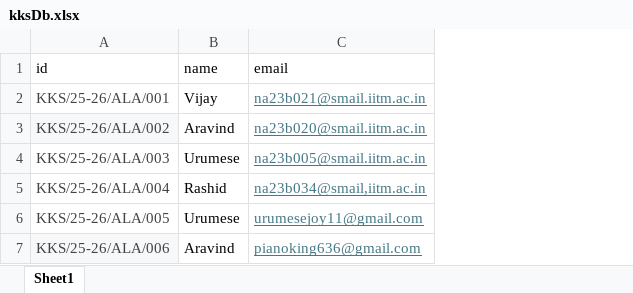
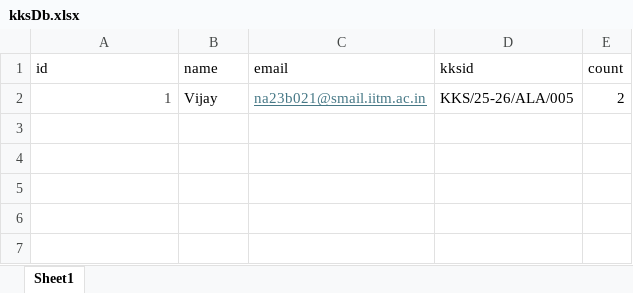
Before and after one commit to vijaykrishna483-cms/kks-Qr, an Excel workbook: Backend/kksDb.xlsx, sheet Sheet1, drawn as a sheet; values as stored, in another font and other column widths than the file's, no borders; removed rows and columns are numbered as before the commit, all else as after; the diff names each change by its address in the sheet, - before the commit and + after, or states it on an @@ line.

```diff
--- a/Backend/kksDb.xlsx (sheet Sheet1)
+++ b/Backend/kksDb.xlsx (sheet Sheet1)
+column D (kksid), row 2: KKS/25-26/ALA/005
+column E (count), row 2: 2
-A2 (id): KKS/25-26/ALA/001
+A2 (id): 1
-row 3: KKS/25-26/ALA/002 | Aravind | na23b020@smail.iitm.ac.in
-row 4: KKS/25-26/ALA/003 | Urumese | na23b005@smail.iitm.ac.in
-row 5: KKS/25-26/ALA/004 | Rashid | na23b034@smail,iitm.ac.in
-row 6: KKS/25-26/ALA/005 | Urumese | urumesejoy11@gmail.com
-row 7: KKS/25-26/ALA/006 | Aravind | pianoking636@gmail.com
```
Also changed, not shown: 8 other files.
